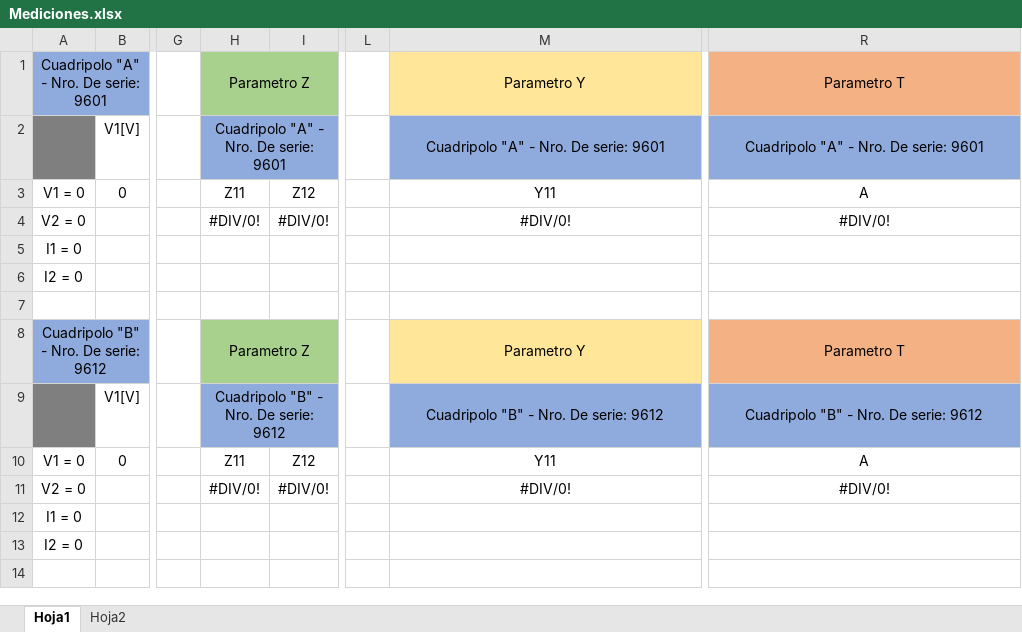
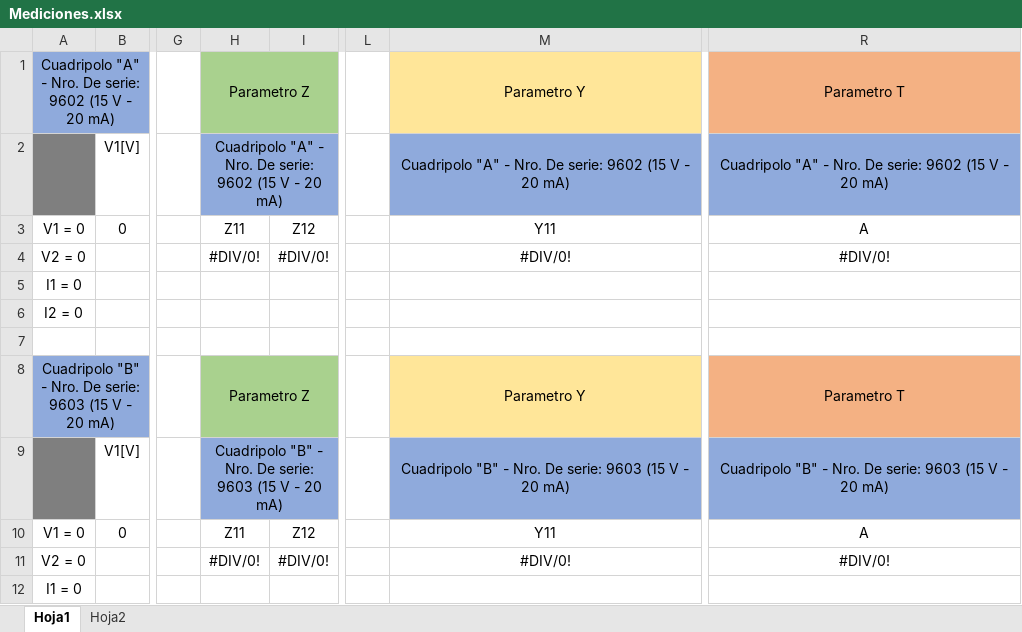
Before and after one commit to tlondero/TP3-Electro, an Excel workbook: TP5/Mediciones.xlsx, sheet Hoja1, drawn as a sheet; only a part is shown, gaps mark what is left out; the shorter side is filled out with more unchanged rows; values as stored, in another font and other column widths than the file's, no borders; the diff names each change by its address in the sheet, - before the commit and + after, or states it on an @@ line.

Commit message:
Las cuadripepas

```diff
--- a/TP5/Mediciones.xlsx (sheet Hoja1)
+++ b/TP5/Mediciones.xlsx (sheet Hoja1)
-A1: Cuadripolo "A" - Nro. De serie: 9601
+A1: Cuadripolo "A" - Nro. De serie: 9602 (15 V - 20 mA)
-H2: Cuadripolo "A" - Nro. De serie: 9601
+H2: Cuadripolo "A" - Nro. De serie: 9602 (15 V - 20 mA)
-M2: Cuadripolo "A" - Nro. De serie: 9601
+M2: Cuadripolo "A" - Nro. De serie: 9602 (15 V - 20 mA)
-R2: Cuadripolo "A" - Nro. De serie: 9601
+R2: Cuadripolo "A" - Nro. De serie: 9602 (15 V - 20 mA)
-A8: Cuadripolo "B" - Nro. De serie: 9612
+A8: Cuadripolo "B" - Nro. De serie: 9603 (15 V - 20 mA)
-H9: Cuadripolo "B" - Nro. De serie: 9612
+H9: Cuadripolo "B" - Nro. De serie: 9603 (15 V - 20 mA)
-M9: Cuadripolo "B" - Nro. De serie: 9612
+M9: Cuadripolo "B" - Nro. De serie: 9603 (15 V - 20 mA)
-R9: Cuadripolo "B" - Nro. De serie: 9612
+R9: Cuadripolo "B" - Nro. De serie: 9603 (15 V - 20 mA)
```
